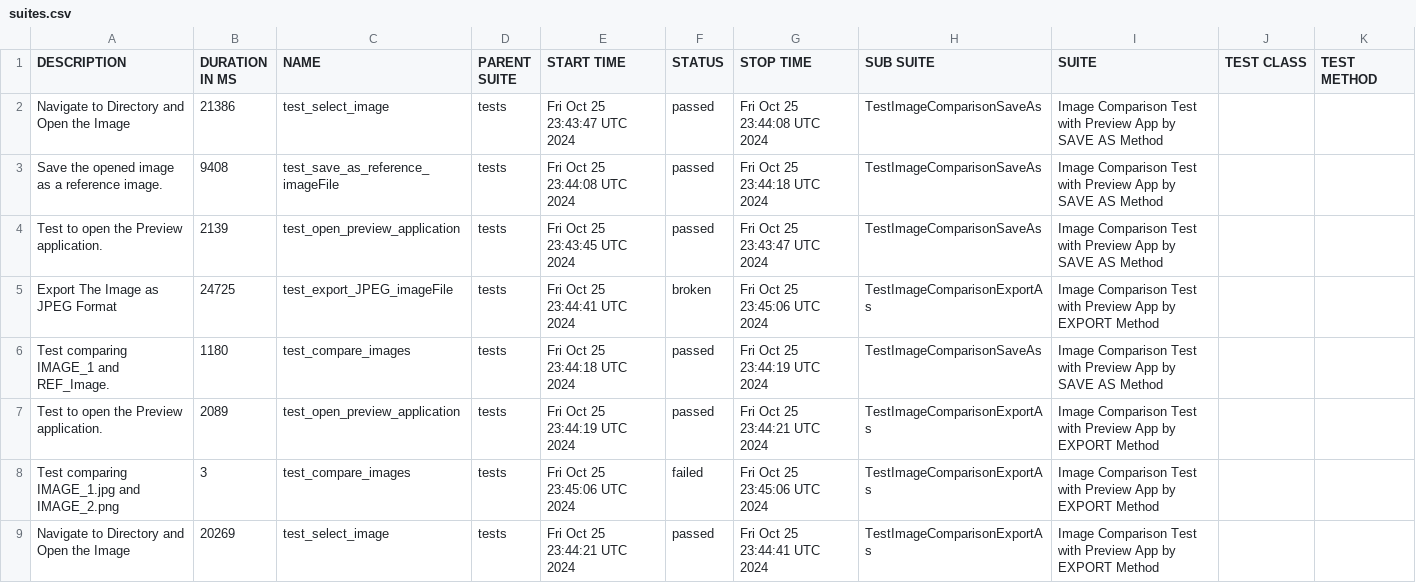
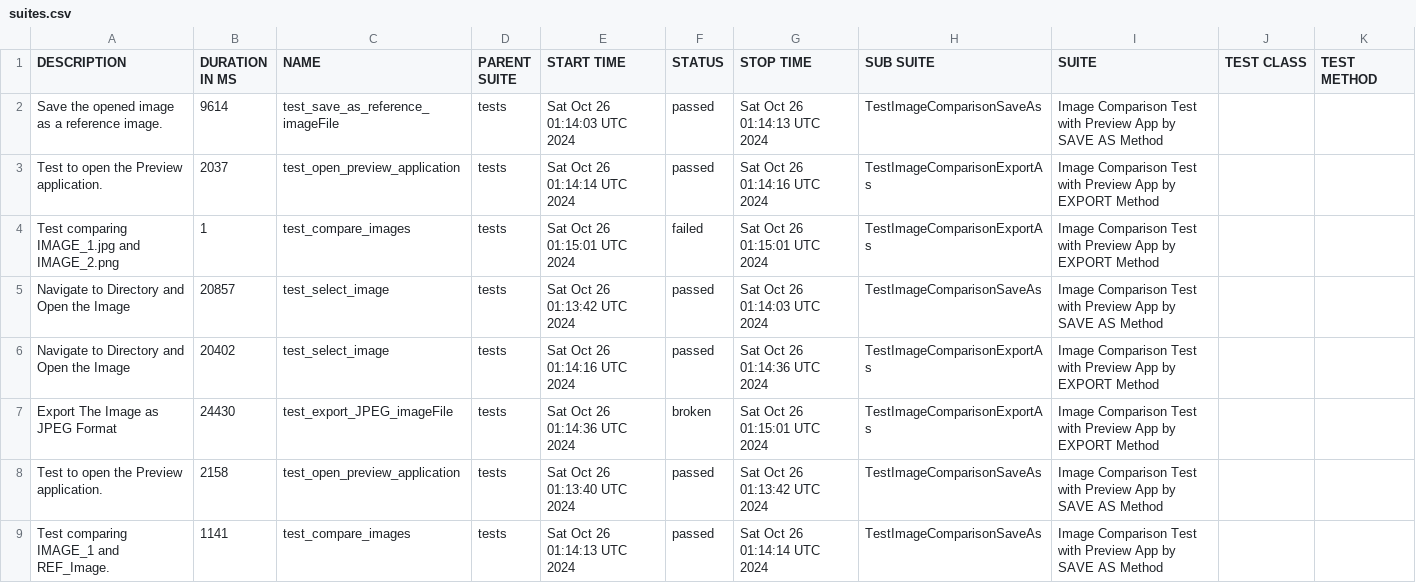
Before and after one commit to IAMRAAJRSARWAN/gui-chaos-pytest, a CSV file: data/suites.csv, drawn as a sheet.

```diff
--- a/data/suites.csv
+++ b/data/suites.csv
@@ -1,9 +1,9 @@
 "DESCRIPTION","DURATION IN MS","NAME","PARENT SUITE","START TIME","STATUS","STOP TIME","SUB SUITE","SUITE","TEST CLASS","TEST METHOD"
-"Navigate to Directory and Open the Image","21386","test_select_image","tests","Fri Oct 25 23:43:47 UTC 2024","passed","Fri Oct 25 23:44:08 UTC 2024","TestImageComparisonSaveAs","Image Comparison Test with Preview App by SAVE AS Method","",""
-"Save the opened image as a reference image.","9408","test_save_as_reference_imageFile","tests","Fri Oct 25 23:44:08 UTC 2024","passed","Fri Oct 25 23:44:18 UTC 2024","TestImageComparisonSaveAs","Image Comparison Test with Preview App by SAVE AS Method","",""
-"Test to open the Preview application.","2139","test_open_preview_application","tests","Fri Oct 25 23:43:45 UTC 2024","passed","Fri Oct 25 23:43:47 UTC 2024","TestImageComparisonSaveAs","Image Comparison Test with Preview App by SAVE AS Method","",""
-"Export The Image as JPEG Format","24725","test_export_JPEG_imageFile","tests","Fri Oct 25 23:44:41 UTC 2024","broken","Fri Oct 25 23:45:06 UTC 2024","TestImageComparisonExportAs","Image Comparison Test with Preview App by EXPORT Method","",""
-"Test comparing IMAGE_1 and REF_Image.","1180","test_compare_images","tests","Fri Oct 25 23:44:18 UTC 2024","passed","Fri Oct 25 23:44:19 UTC 2024","TestImageComparisonSaveAs","Image Comparison Test with Preview App by SAVE AS Method","",""
-"Test to open the Preview application.","2089","test_open_preview_application","tests","Fri Oct 25 23:44:19 UTC 2024","passed","Fri Oct 25 23:44:21 UTC 2024","TestImageComparisonExportAs","Image Comparison Test with Preview App by EXPORT Method","",""
-"Test comparing IMAGE_1.jpg and IMAGE_2.png","3","test_compare_images","tests","Fri Oct 25 23:45:06 UTC 2024","failed","Fri Oct 25 23:45:06 UTC 2024","TestImageComparisonExportAs","Image Comparison Test with Preview App by EXPORT Method","",""
-"Navigate to Directory and Open the Image","20269","test_select_image","tests","Fri Oct 25 23:44:21 UTC 2024","passed","Fri Oct 25 23:44:41 UTC 2024","TestImageComparisonExportAs","Image Comparison Test with Preview App by EXPORT Method","",""
+"Save the opened image as a reference image.","9614","test_save_as_reference_imageFile","tests","Sat Oct 26 01:14:03 UTC 2024","passed","Sat Oct 26 01:14:13 UTC 2024","TestImageComparisonSaveAs","Image Comparison Test with Preview App by SAVE AS Method","",""
+"Test to open the Preview application.","2037","test_open_preview_application","tests","Sat Oct 26 01:14:14 UTC 2024","passed","Sat Oct 26 01:14:16 UTC 2024","TestImageComparisonExportAs","Image Comparison Test with Preview App by EXPORT Method","",""
+"Test comparing IMAGE_1.jpg and IMAGE_2.png","1","test_compare_images","tests","Sat Oct 26 01:15:01 UTC 2024","failed","Sat Oct 26 01:15:01 UTC 2024","TestImageComparisonExportAs","Image Comparison Test with Preview App by EXPORT Method","",""
+"Navigate to Directory and Open the Image","20857","test_select_image","tests","Sat Oct 26 01:13:42 UTC 2024","passed","Sat Oct 26 01:14:03 UTC 2024","TestImageComparisonSaveAs","Image Comparison Test with Preview App by SAVE AS Method","",""
+"Navigate to Directory and Open the Image","20402","test_select_image","tests","Sat Oct 26 01:14:16 UTC 2024","passed","Sat Oct 26 01:14:36 UTC 2024","TestImageComparisonExportAs","Image Comparison Test with Preview App by EXPORT Method","",""
+"Export The Image as JPEG Format","24430","test_export_JPEG_imageFile","tests","Sat Oct 26 01:14:36 UTC 2024","broken","Sat Oct 26 01:15:01 UTC 2024","TestImageComparisonExportAs","Image Comparison Test with Preview App by EXPORT Method","",""
+"Test to open the Preview application.","2158","test_open_preview_application","tests","Sat Oct 26 01:13:40 UTC 2024","passed","Sat Oct 26 01:13:42 UTC 2024","TestImageComparisonSaveAs","Image Comparison Test with Preview App by SAVE AS Method","",""
+"Test comparing IMAGE_1 and REF_Image.","1141","test_compare_images","tests","Sat Oct 26 01:14:13 UTC 2024","passed","Sat Oct 26 01:14:14 UTC 2024","TestImageComparisonSaveAs","Image Comparison Test with Preview App by SAVE AS Method","",""
```
Also changed, not shown: 33 other files.
